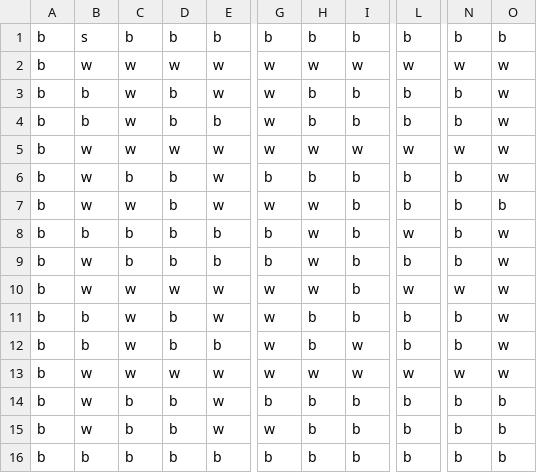
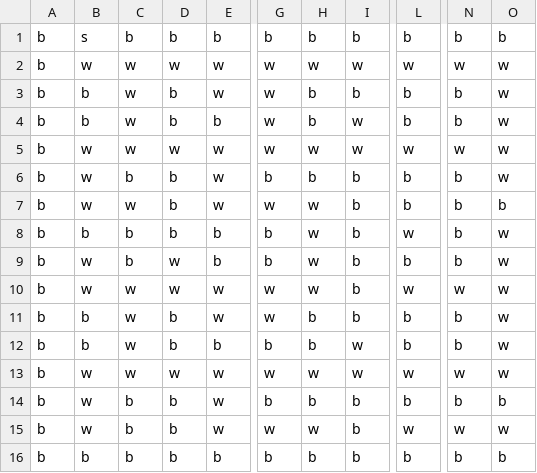
Before and after one commit to MrRobot420/maze-solver, a CSV file: examples/maze3.csv, drawn as a sheet; only a part is shown, gaps mark what is left out; the diff names each change by its address in the sheet, - before the commit and + after, or states it on an @@ line.

```diff
--- a/examples/maze3.csv
+++ b/examples/maze3.csv
-I4: b
+I4: w
-D9: b
+D9: w
-G12: w
+G12: b
-H15: b
+H15: w
-L15: b
+L15: w
-N15: b
+N15: w
-O15: b
+O15: w
```
Also changed, not shown: 2 other files.
